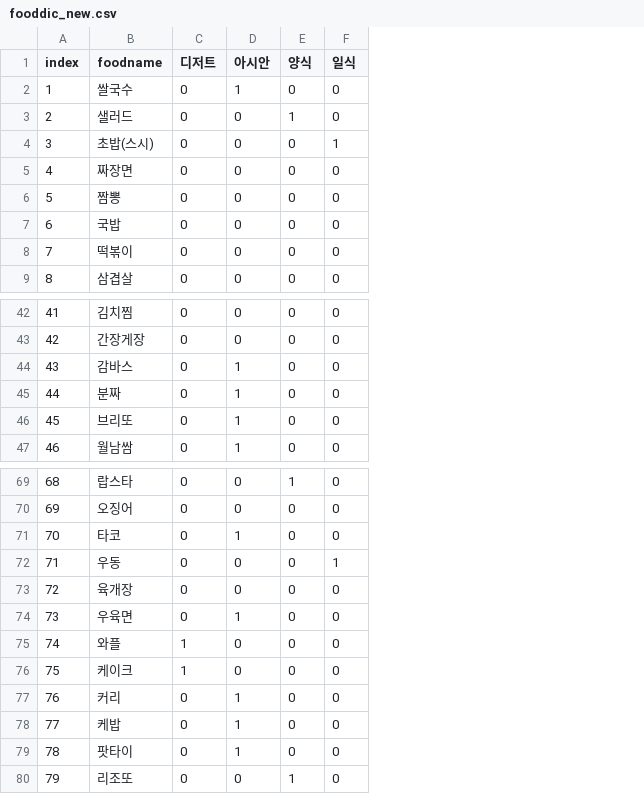
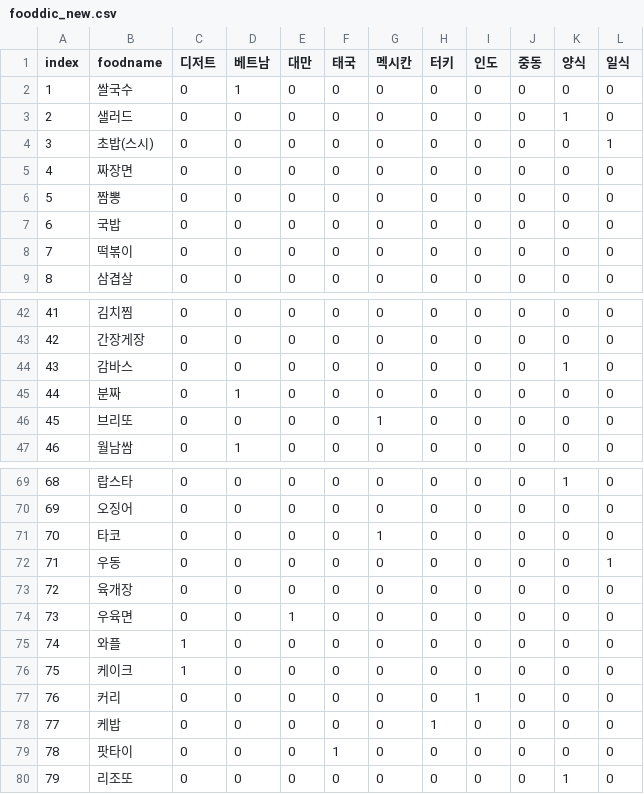
Before and after one commit to su1715/food-select-chatbot, a CSV file: flask-server/fooddic_new.csv, drawn as a sheet; only a part is shown, gaps mark what is left out; addresses are those after the commit; the diff covers the shown part only; the diff names each change by its address in the sheet, - before the commit and + after, or states it on an @@ line.

```diff
--- a/flask-server/fooddic_new.csv
+++ b/flask-server/fooddic_new.csv
+column E (대만), rows 2-9: all 0; rows 42-47: all 0; rows 69-80: 0 | 0 | 0 | 0 | 0 | 1 | 0 | 0 | 0 | 0 | 0 | 0
+column F (태국), rows 2-9: all 0; rows 42-47: all 0; rows 69-80: 0 | 0 | 0 | 0 | 0 | 0 | 0 | 0 | 0 | 0 | 1 | 0
+column G (멕시칸), rows 2-9: all 0; rows 42-47: 0 | 0 | 0 | 0 | 1 | 0; rows 69-80: 0 | 0 | 1 | 0 | 0 | 0 | 0 | 0 | 0 | 0 | 0 | 0
+column H (터키), rows 2-9: all 0; rows 42-47: all 0; rows 69-80: 0 | 0 | 0 | 0 | 0 | 0 | 0 | 0 | 0 | 1 | 0 | 0
+column I (인도), rows 2-9: all 0; rows 42-47: all 0; rows 69-80: 0 | 0 | 0 | 0 | 0 | 0 | 0 | 0 | 1 | 0 | 0 | 0
+column J (중동), rows 2-9: all 0; rows 42-47: all 0; rows 69-80: all 0
-D1: 아시안
+D1: 베트남
-D44 (베트남): 1
+D44 (베트남): 0
-K44 (양식): 0
+K44 (양식): 1
-D46 (베트남): 1
+D46 (베트남): 0
-D71 (베트남): 1
+D71 (베트남): 0
-D74 (베트남): 1
+D74 (베트남): 0
-D77:D79 (베트남): 1
+D77:D79 (베트남): 0
```
Also changed, not shown: 4 edited cells elsewhere in this file, 2 other files.
